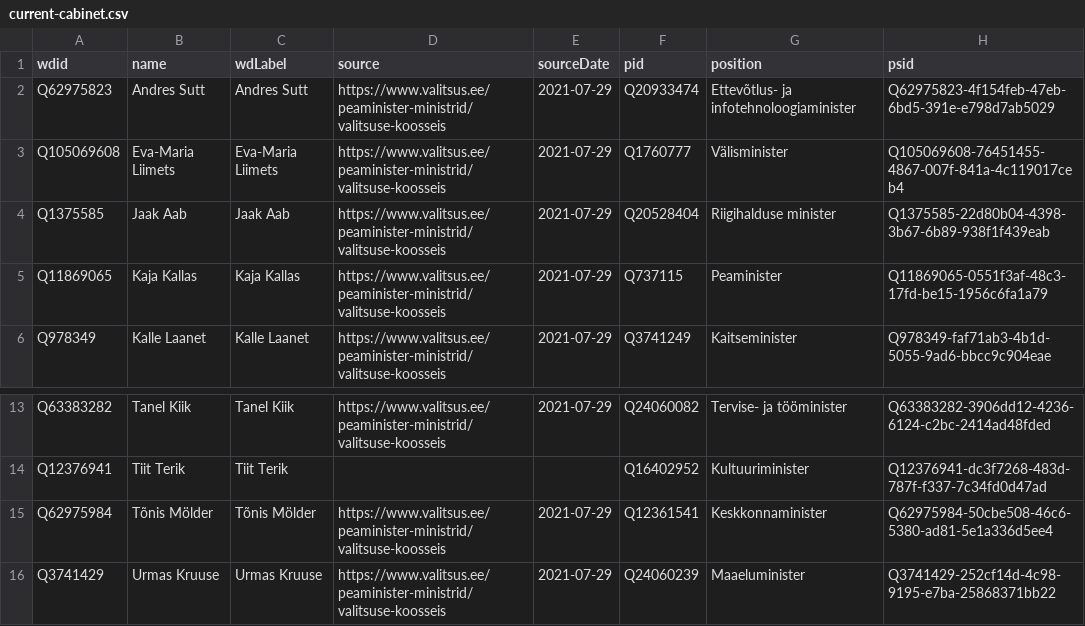
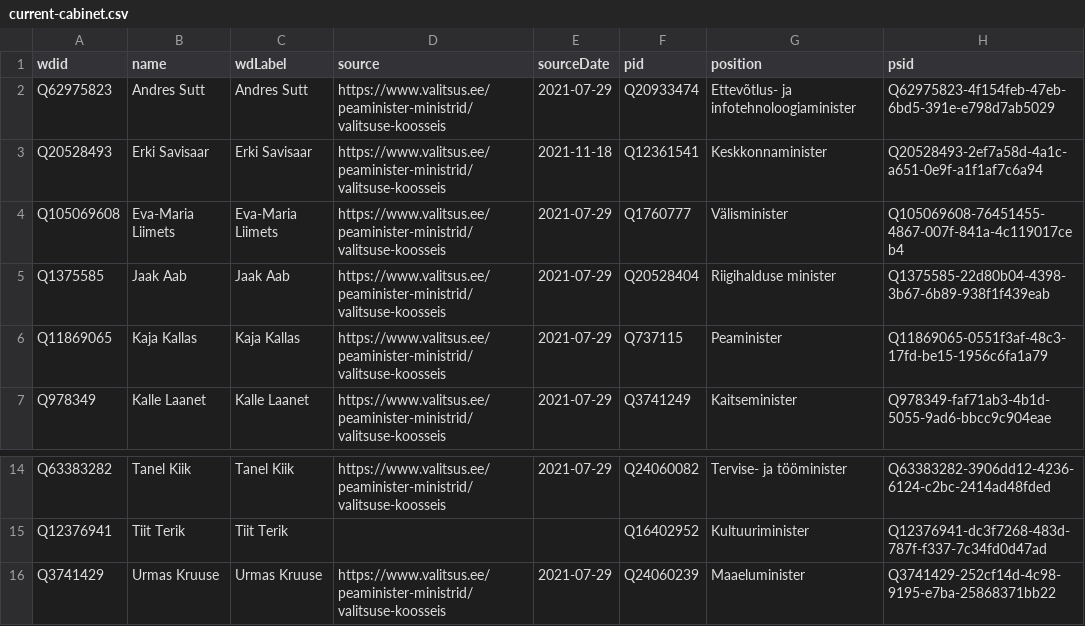
Before and after one commit to every-politician-scrapers/estonia, a CSV file: wikidata/results/current-cabinet.csv, drawn as a sheet; only a part is shown, gaps mark what is left out.

```diff
--- a/wikidata/results/current-cabinet.csv
+++ b/wikidata/results/current-cabinet.csv
@@ -2,2 +2,3 @@ wdid,name,wdLabel,source,sourceDate,pid,position,psid
 Q62975823,Andres Sutt,Andres Sutt,https://www.valitsus.ee/peaminister-ministrid/valitsuse-koosseis,2021-07-29,Q20933474,Ettevõtlus- ja infotehnoloogiaminister,Q62975823-4f154feb-47eb-6bd5-391e-e798d7ab5029
+Q20528493,Erki Savisaar,Erki Savisaar,https://www.valitsus.ee/peaminister-ministrid/valitsuse-koosseis,2021-11-18,Q12361541,Keskkonnaminister,Q20528493-2ef7a58d-4a1c-a651-0e9f-a1f1af7c6a94
 Q105069608,Eva-Maria Liimets,Eva-Maria Liimets,https://www.valitsus.ee/peaminister-ministrid/valitsuse-koosseis,2021-07-29,Q1760777,Välisminister,Q105069608-76451455-4867-007f-841a-4c119017ceb4
@@ -14,3 +15,2 @@ Q63383282,Tanel Kiik,Tanel Kiik,https://www.valitsus.ee/peaminister-ministrid/va
 Q12376941,Tiit Terik,Tiit Terik,,,Q16402952,Kultuuriminister,Q12376941-dc3f7268-483d-787f-f337-7c34fd0d47ad
-Q62975984,Tõnis Mölder,Tõnis Mölder,https://www.valitsus.ee/peaminister-ministrid/valitsuse-koosseis,2021-07-29,Q12361541,Keskkonnaminister,Q62975984-50cbe508-46c6-5380-ad81-5e1a336d5ee4
 Q3741429,Urmas Kruuse,Urmas Kruuse,https://www.valitsus.ee/peaminister-ministrid/valitsuse-koosseis,2021-07-29,Q24060239,Maaeluminister,Q3741429-252cf14d-4c98-9195-e7ba-25868371bb22
```
Also changed, not shown: wikidata/results/all-ministers.csv, wikidata/results/minister-bios.csv.
